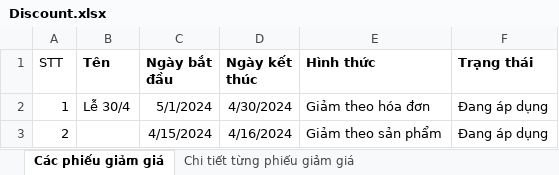
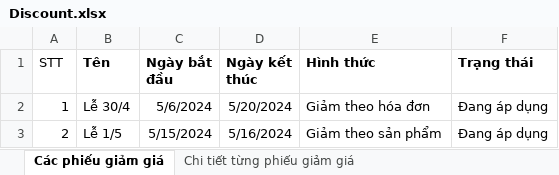
Before and after one commit to LongBOTT/cafe_application, an Excel workbook: src/main/java/com/coffee/ImportExcel/excel_ template/Discount.xlsx, sheet Các phiếu giảm giá, drawn as a sheet; values as stored, in another font and other column widths than the file's, no borders; the diff names each change by its address in the sheet, - before the commit and + after, or states it on an @@ line.

```diff
--- a/src/main/java/com/coffee/ImportExcel/excel_ template/Discount.xlsx (sheet Các phiếu giảm giá)
+++ b/src/main/java/com/coffee/ImportExcel/excel_ template/Discount.xlsx (sheet Các phiếu giảm giá)
-C2 (Ngày bắt đầu): 5/1/2024
+C2 (Ngày bắt đầu): 5/6/2024
-D2 (Ngày kết thúc): 4/30/2024
+D2 (Ngày kết thúc): 5/20/2024
-B3 (Tên): (empty)
+B3 (Tên): Lễ 1/5
-C3 (Ngày bắt đầu): 4/15/2024
+C3 (Ngày bắt đầu): 5/15/2024
-D3 (Ngày kết thúc): 4/16/2024
+D3 (Ngày kết thúc): 5/16/2024
```
Also changed, not shown: 4 other files.
